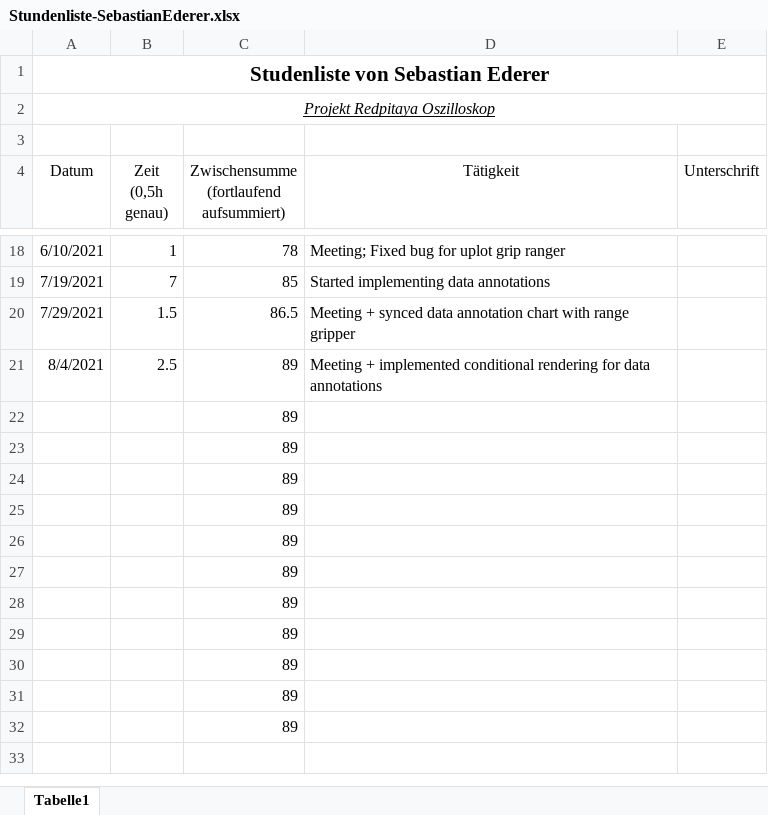
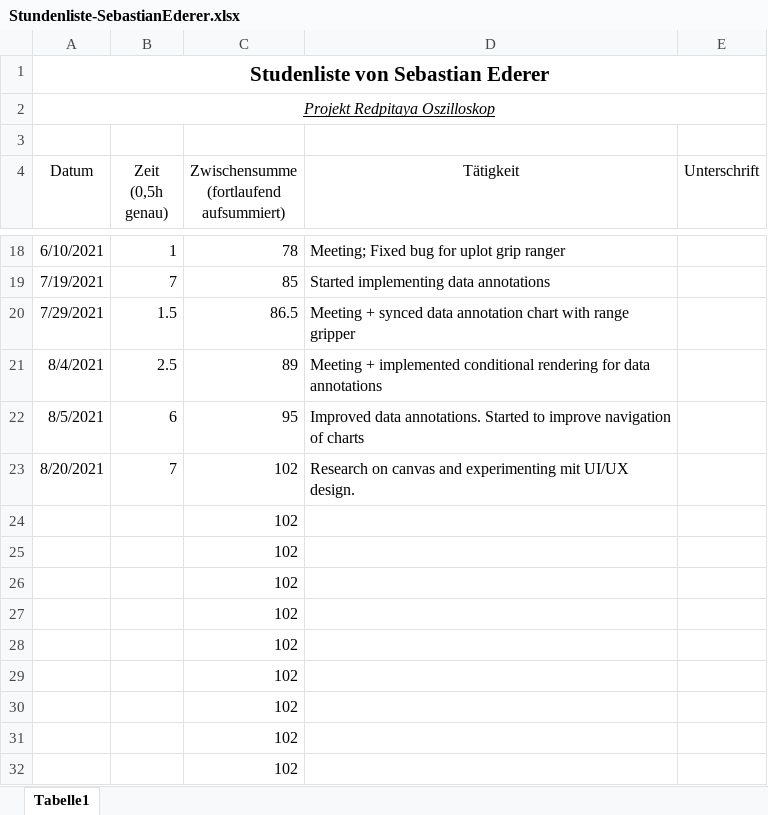
Before and after one commit to cSharpler2946/HSP-RPOSC-Redpitaya-Oszilloskop, an Excel workbook: stundenlisten/Stundenliste-SebastianEderer.xlsx, sheet Tabelle1, drawn as a sheet; only a part is shown, gaps mark what is left out; values as stored, in another font and other column widths than the file's, no borders; removed rows and columns are numbered as before the commit, all else as after; the diff names each change by its address in the sheet, - before the commit and + after, or states it on an @@ line.

Commit message:
- experimenting with UI/UX

```diff
--- a/stundenlisten/Stundenliste-SebastianEderer.xlsx (sheet Tabelle1)
+++ b/stundenlisten/Stundenliste-SebastianEderer.xlsx (sheet Tabelle1)
-row 22:  |  | 89
-row 23:  |  | 89
+row 22: 8/5/2021 | 6 | 95 | Improved data annotations. Started to improve navigation of charts
+row 23: 8/20/2021 | 7 | 102 | Research on canvas and experimenting mit UI/UX design.
-C24:C32: 89
+C24:C32: 102
```
Also changed, not shown: 3 other files.
